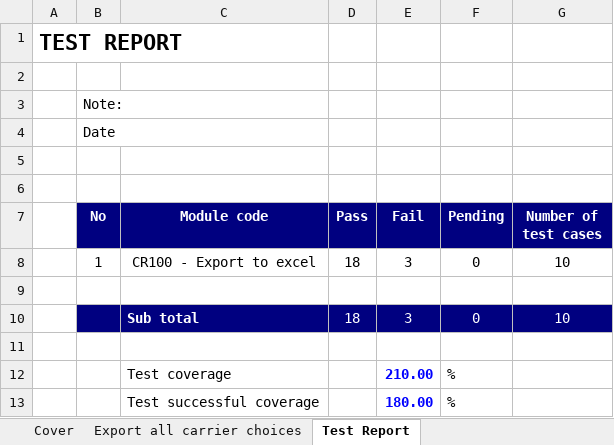
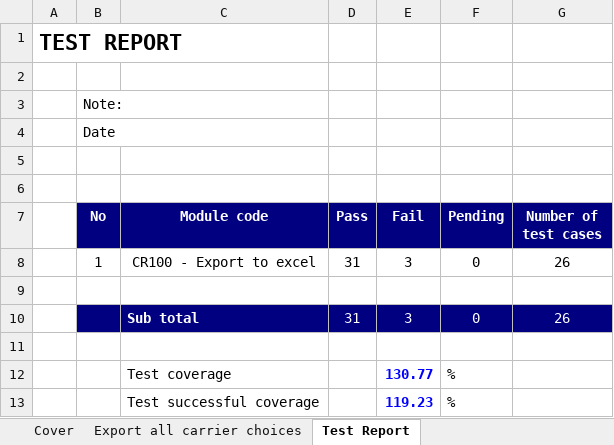
Before and after one commit to TranMinhTruyen/QLCafe, an Excel workbook: test-case-example.xlsx, sheet Test Report, drawn as a sheet; values as stored, in another font and other column widths than the file's, no borders; the diff names each change by its address in the sheet, - before the commit and + after, or states it on an @@ line.

```diff
--- a/test-case-example.xlsx (sheet Test Report)
+++ b/test-case-example.xlsx (sheet Test Report)
-D8 (Pass): 18
+D8 (Pass): 31
-G8 (Number of test cases): 10
+G8 (Number of test cases): 26
-D10 (Pass): 18
+D10 (Pass): 31
-G10 (Number of test cases): 10
+G10 (Number of test cases): 26
-E12 (Fail): 210.00
+E12 (Fail): 130.77
-E13 (Fail): 180.00
+E13 (Fail): 119.23
```
Also changed, not shown: sheet Export all carrier choices, formulas that keep their value, 1 other file.
